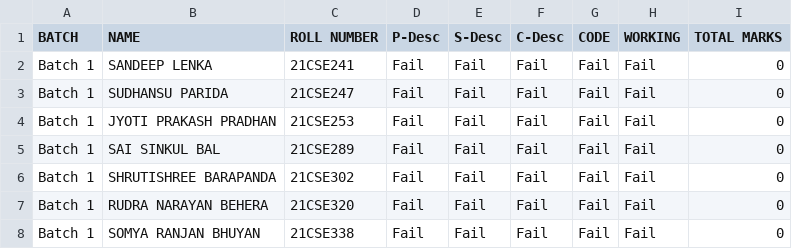
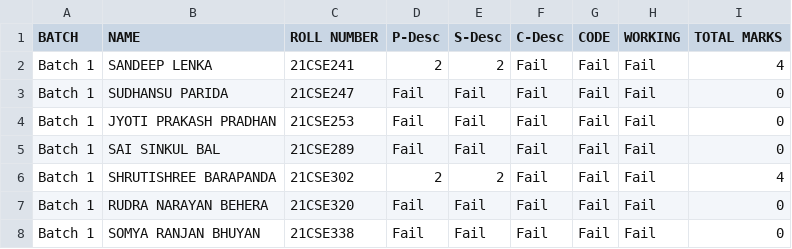
Before and after one commit to Dharani-gowtham/GIETU, a CSV file: batch1.csv, drawn as a sheet; only a part is shown.

Commit message:
Add

```diff
--- a/batch1.csv
+++ b/batch1.csv
@@ -1,3 +1,3 @@
 BATCH, NAME, ROLL NUMBER, P-Desc, S-Desc, C-Desc, CODE, WORKING , TOTAL MARKS
-Batch 1, SANDEEP LENKA, 21CSE241, Fail, Fail, Fail, Fail, Fail, 0
+Batch 1, SANDEEP LENKA, 21CSE241, 2, 2, Fail, Fail, Fail, 4
 Batch 1, SUDHANSU PARIDA, 21CSE247, Fail, Fail, Fail, Fail, Fail, 0
@@ -5,3 +5,3 @@ Batch 1, JYOTI PRAKASH PRADHAN, 21CSE253, Fail, Fail, Fail, Fail, Fail, 0
 Batch 1, SAI SINKUL BAL, 21CSE289, Fail, Fail, Fail, Fail, Fail, 0
-Batch 1, SHRUTISHREE BARAPANDA, 21CSE302, Fail, Fail, Fail, Fail, Fail, 0
+Batch 1, SHRUTISHREE BARAPANDA, 21CSE302, 2, 2, Fail, Fail, Fail, 4
 Batch 1, RUDRA NARAYAN BEHERA, 21CSE320, Fail, Fail, Fail, Fail, Fail, 0
```
